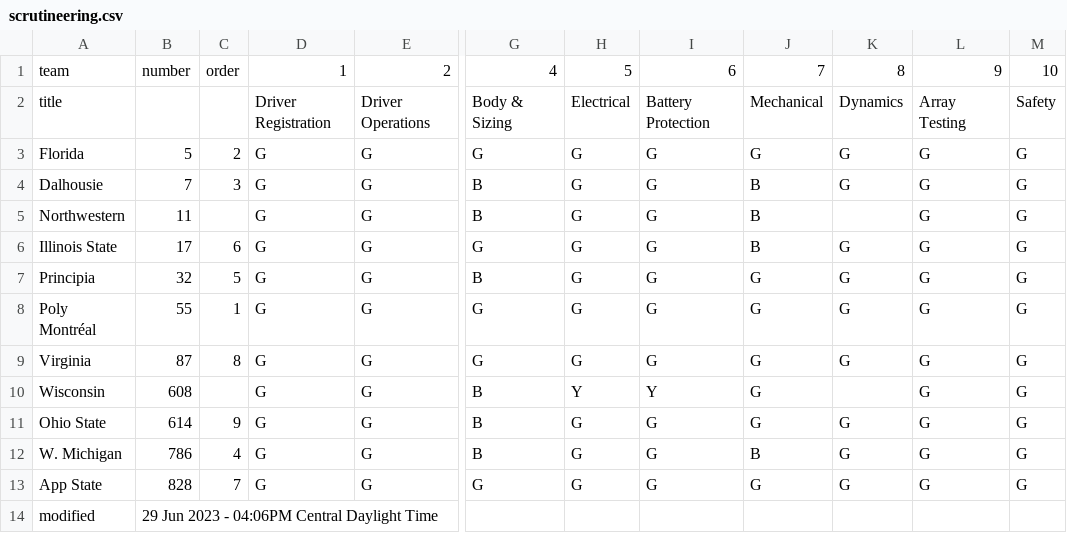
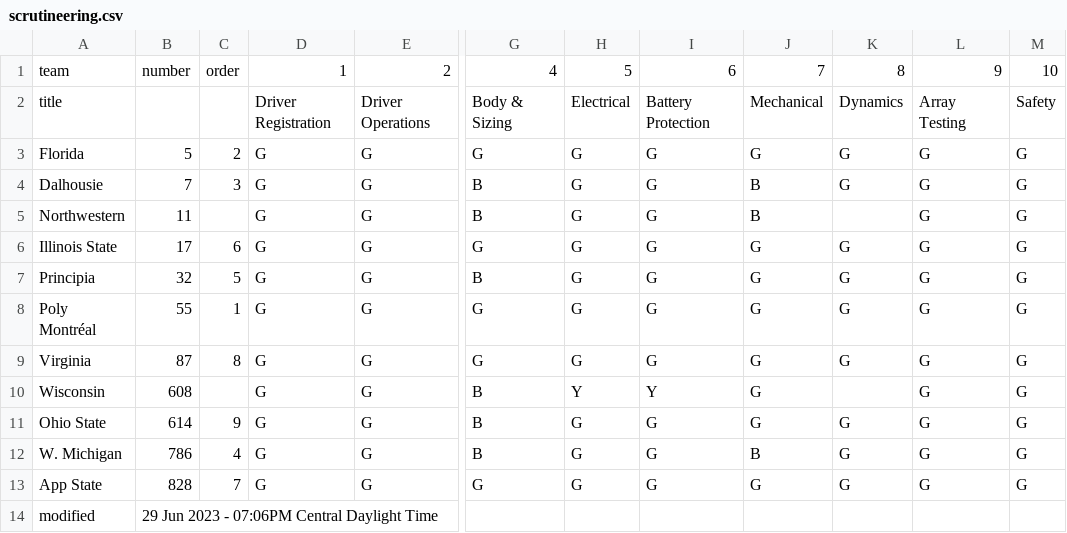
Before and after one commit to jtmullen/asc-fsgp-2024-results, a CSV file: _data/scrutineering.csv, drawn as a sheet; only a part is shown, gaps mark what is left out; the diff names each change by its address in the sheet, - before the commit and + after, or states it on an @@ line.

```diff
--- a/_data/scrutineering.csv
+++ b/_data/scrutineering.csv
-J6: B
+J6: G
-B14: 29 Jun 2023 - 04:06PM Central Daylight Time
+B14: 29 Jun 2023 - 07:06PM Central Daylight Time
```
Also changed, not shown: 1 other file.
